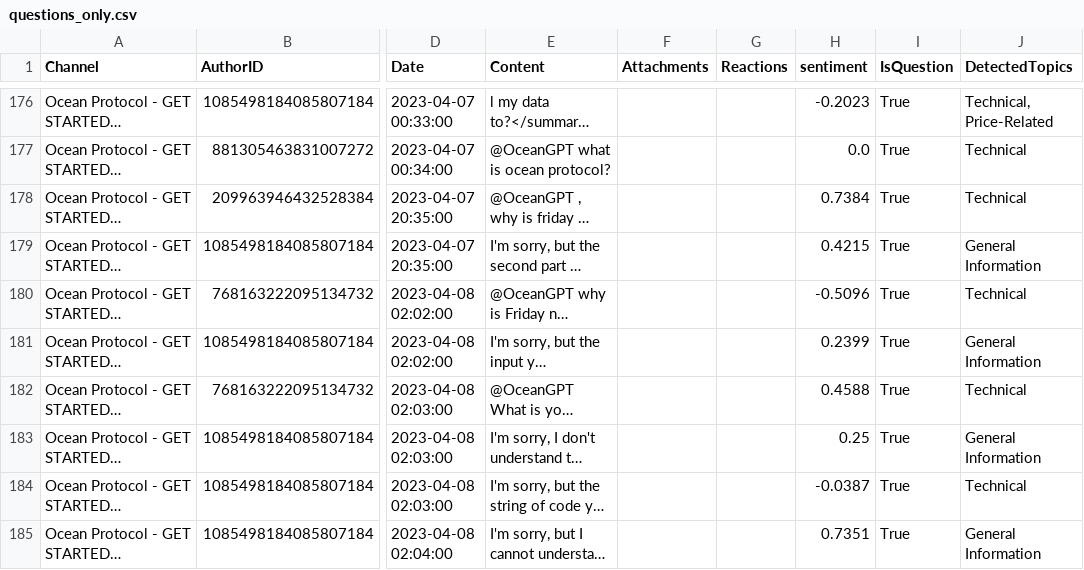
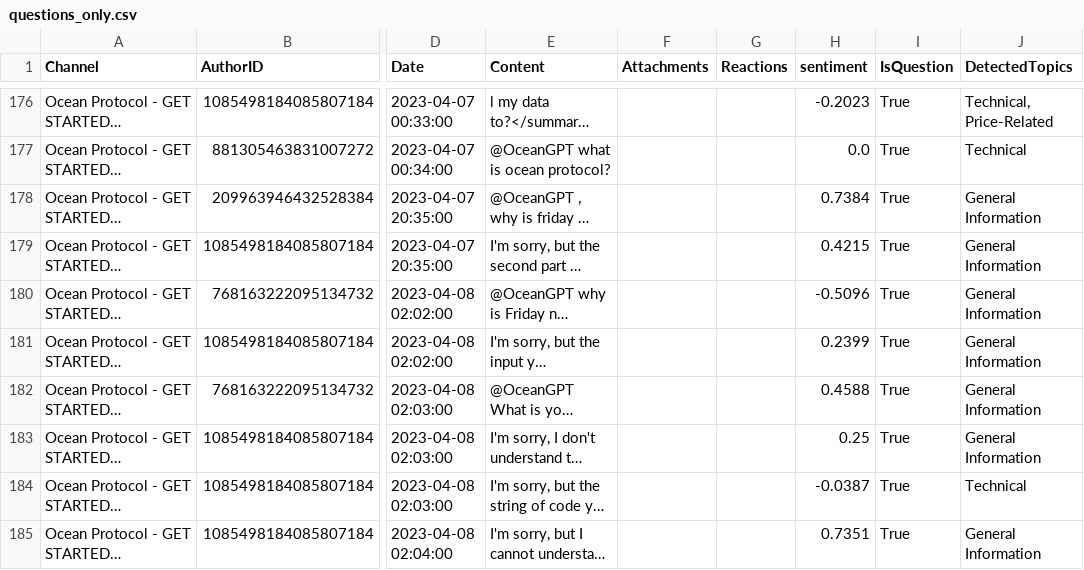
Before and after one commit to hugomoura10/discord_analysis_ocean, a CSV file: Datasets/questions_only.csv (was questions_only.csv), drawn as a sheet; only a part is shown, gaps mark what is left out; long unchanged cells end in …; the diff covers the shown part only; the diff names each change by its address in the sheet, - before the commit and + after, or states it on an @@ line.

```diff
--- a/questions_only.csv
+++ b/Datasets/questions_only.csv
-J178 (DetectedTopics): Technical
+J178 (DetectedTopics): General Information
-J180 (DetectedTopics): Technical
+J180 (DetectedTopics): General Information
-J182 (DetectedTopics): Technical
+J182 (DetectedTopics): General Information
```
Also changed, not shown: 91 edited cells elsewhere in this file, 4 other files.
